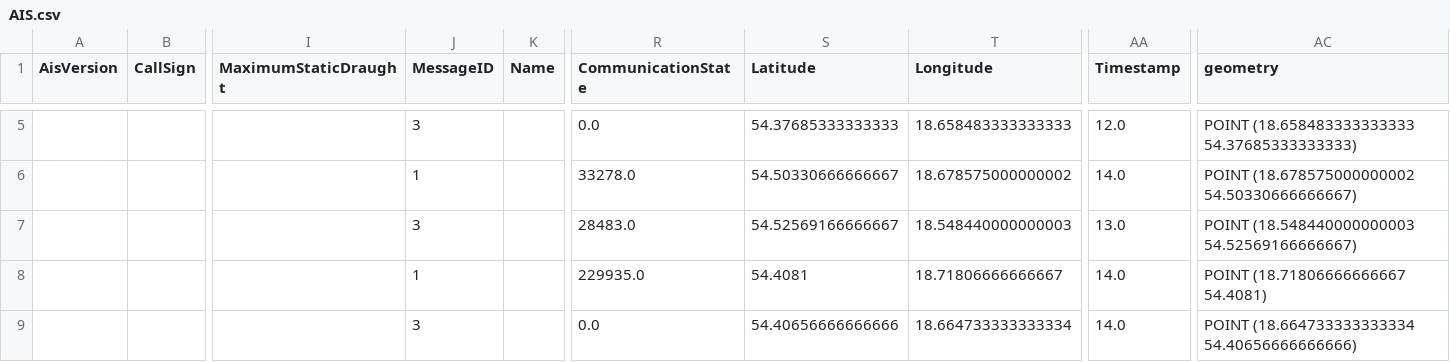
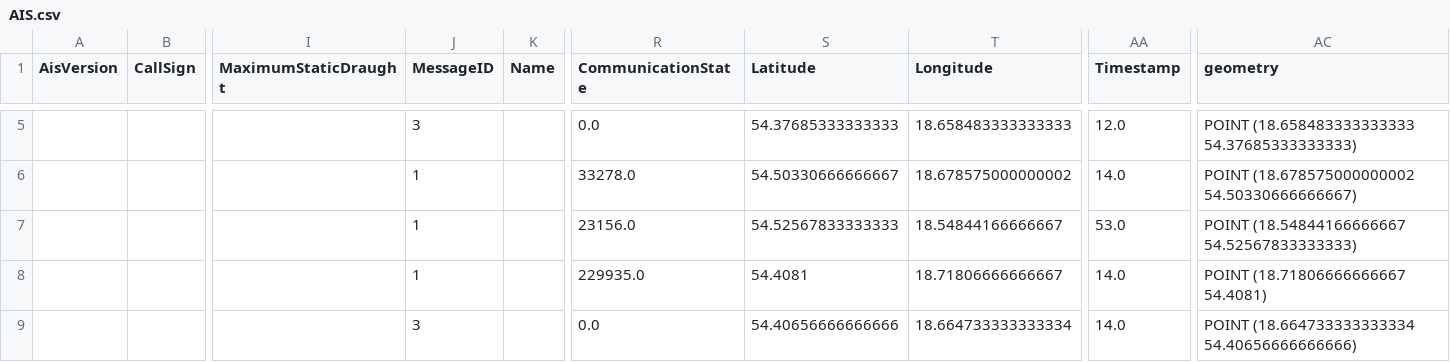
Before and after one commit to KamilSukiennik/wspolrzedne, a CSV file: AIS.csv, drawn as a sheet; only a part is shown, gaps mark what is left out; the diff names each change by its address in the sheet, - before the commit and + after, or states it on an @@ line.

Commit message:
Aktualizacja pliku AIS.csv

```diff
--- a/AIS.csv
+++ b/AIS.csv
-J7 (MessageID): 3
+J7 (MessageID): 1
-R7 (CommunicationState): 28483.0
+R7 (CommunicationState): 23156.0
-S7 (Latitude): 54.52569166666667
+S7 (Latitude): 54.52567833333333
-T7 (Longitude): 18.548440000000003
+T7 (Longitude): 18.54844166666667
-AA7 (Timestamp): 13.0
+AA7 (Timestamp): 53.0
-AC7 (geometry): POINT (18.548440000000003 54.52569166666667)
+AC7 (geometry): POINT (18.54844166666667 54.52567833333333)
```
